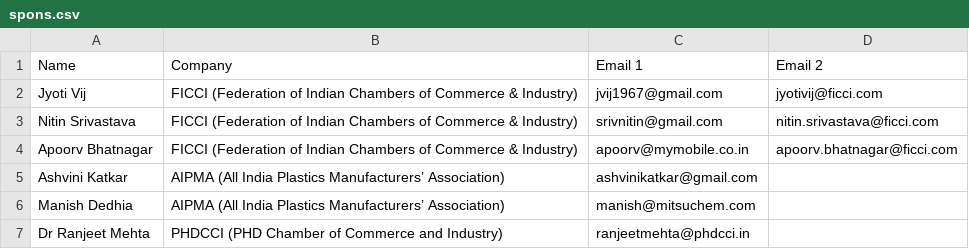
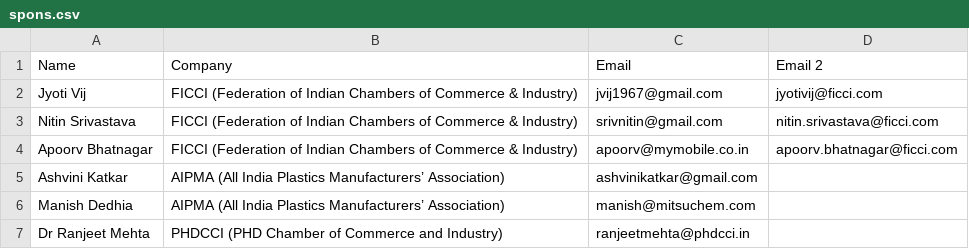
Before and after one commit to nstk357/repotk, a CSV file: spons.csv, drawn as a sheet; only a part is shown.

Commit message:
Update spons.csv

```diff
--- a/spons.csv
+++ b/spons.csv
@@ -1,2 +1,2 @@
-Name,Company,Email 1,Email 2
+Name,Company,Email,Email 2
 Jyoti Vij,FICCI (Federation of Indian Chambers of Commerce & Industry),jvij1967@gmail.com,jyotivij@ficci.com
```
